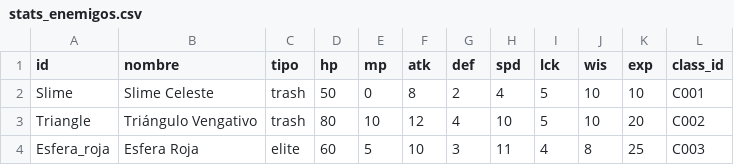
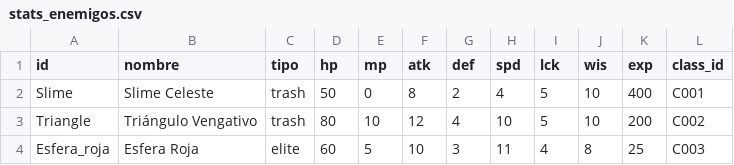
Before and after one commit to EpsilonIndes/NexusRPG, a CSV file: Data/Enemy_stats/stats_enemigos.csv, drawn as a sheet.

```diff
--- a/Data/Enemy_stats/stats_enemigos.csv
+++ b/Data/Enemy_stats/stats_enemigos.csv
@@ -1,4 +1,4 @@
 id,nombre,tipo,hp,mp,atk,def,spd,lck,wis,exp,class_id
-Slime,Slime Celeste,trash,50,0,8,2,4,5,10,10,C001
-Triangle,Triángulo Vengativo,trash,80,10,12,4,10,5,10,20,C002
+Slime,Slime Celeste,trash,50,0,8,2,4,5,10,400,C001
+Triangle,Triángulo Vengativo,trash,80,10,12,4,10,5,10,200,C002
 Esfera_roja,Esfera Roja,elite,60,5,10,3,11,4,8,25,C003
```
Also changed, not shown: Data/Char_stats/stats.csv, Data/Items/items.csv, 35 other files.
